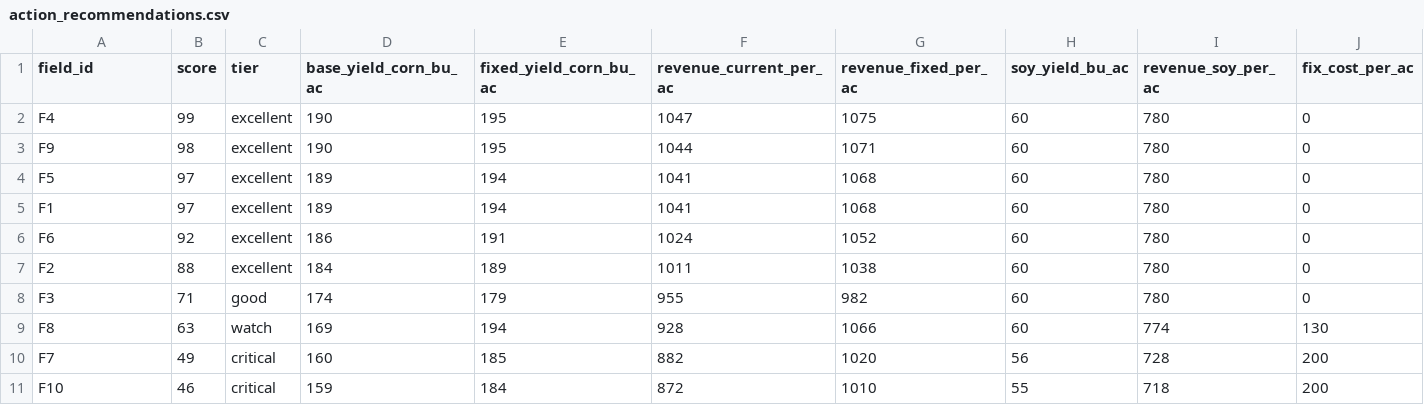
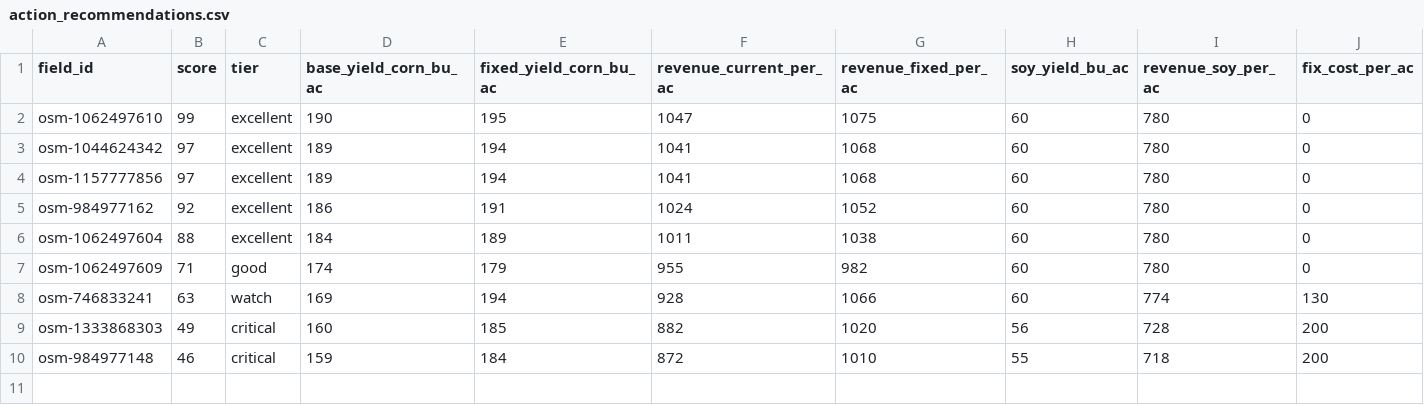
Before and after one commit to johncalero-agent/my-farm-advisor-skills, a CSV file: my-farm-integrated-dashboard/data/action_recommendations.csv, drawn as a sheet; only a part is shown; removed rows and columns are numbered as before the commit, all else as after; rows hold the shown columns only; the diff names each change by its address in the sheet, - before the commit and + after, or states it on an @@ line.

```diff
--- a/my-farm-integrated-dashboard/data/action_recommendations.csv
+++ b/my-farm-integrated-dashboard/data/action_recommendations.csv
-A2 (field_id): F4
+A2 (field_id): osm-1062497610
-row 3: F9 | 98 | excellent | 190 | 195 | 1044 | 1071 | 60 | 780 | 0
-A3 (field_id): F5
+A3 (field_id): osm-1044624342
-A4 (field_id): F1
+A4 (field_id): osm-1157777856
-A5 (field_id): F6
+A5 (field_id): osm-984977162
-A6 (field_id): F2
+A6 (field_id): osm-1062497604
-A7 (field_id): F3
+A7 (field_id): osm-1062497609
-A8 (field_id): F8
+A8 (field_id): osm-746833241
-A9 (field_id): F7
+A9 (field_id): osm-1333868303
-A10 (field_id): F10
+A10 (field_id): osm-984977148
```
Also changed, not shown: my-farm-integrated-dashboard/data/cdl_annual_2021_2025.csv, my-farm-integrated-dashboard/data/field_boundaries.csv, 7 other files.
